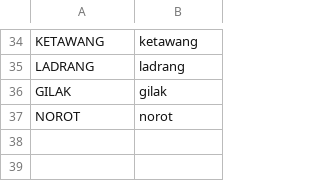
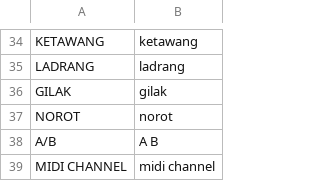
Before and after one commit to MadMooneyham/Ombak, a TSV file: firmware/words.tsv, drawn as a sheet; only a part is shown, gaps mark what is left out.

```diff
--- a/firmware/words.tsv
+++ b/firmware/words.tsv
@@ -37 +37,3 @@ GILAK	gilak
 NOROT	norot
+A/B	A B
+MIDI CHANNEL	midi channel
```
Also changed, not shown: 9 other files.
